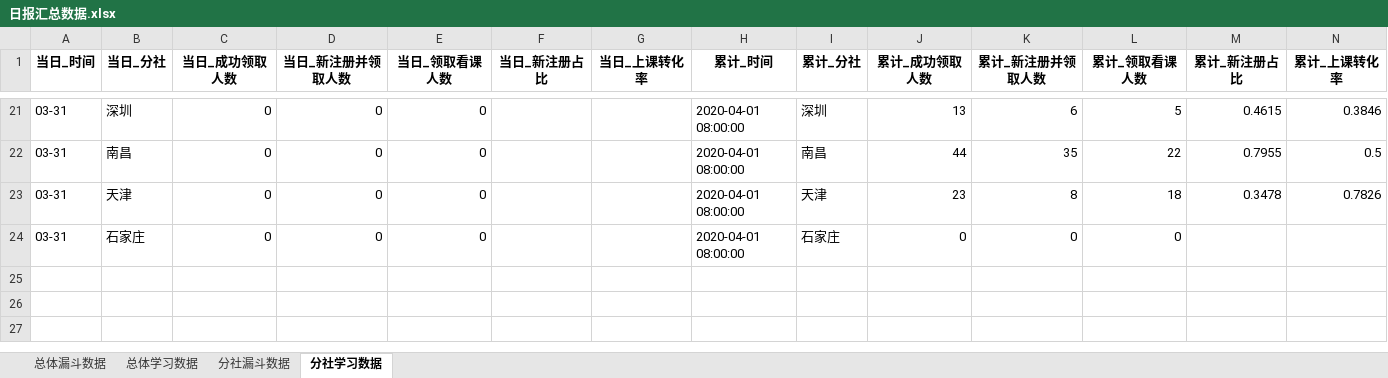
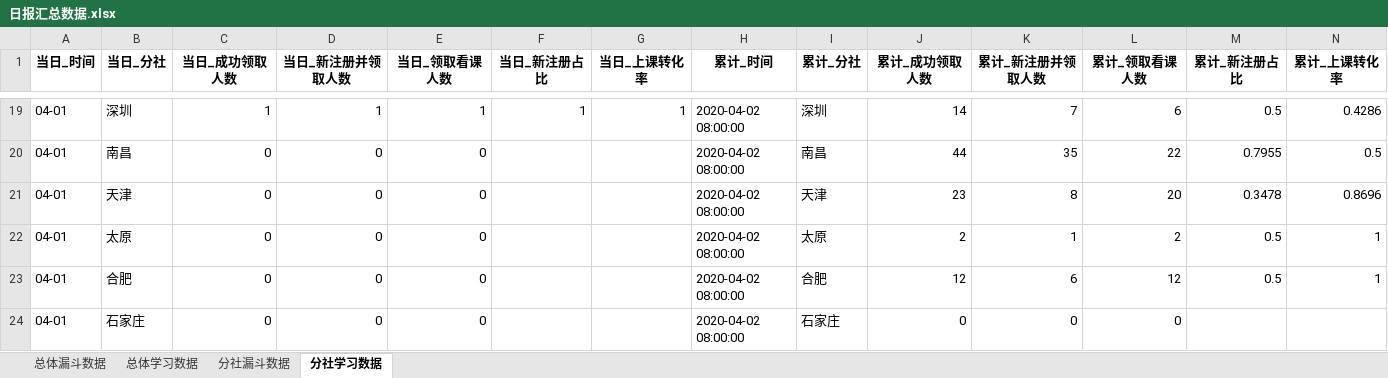
Before and after one commit to BestJoker/pandasDemo, an Excel workbook: data/日报汇总数据.xlsx, sheet 分社学习数据, drawn as a sheet; only a part is shown, gaps mark what is left out; values as stored, in another font and other column widths than the file's, no borders; addresses are those after the commit; the diff covers the shown part only; the diff names each change by its address in the sheet, - before the commit and + after, or states it on an @@ line.

```diff
--- a/data/日报汇总数据.xlsx (sheet 分社学习数据)
+++ b/data/日报汇总数据.xlsx (sheet 分社学习数据)
-A19:A21 (当日_时间): 03-31
+A19:A21 (当日_时间): 04-01
-C19 (当日_成功领取人数): 0
+C19 (当日_成功领取人数): 1
-D19 (当日_新注册并领取人数): 0
+D19 (当日_新注册并领取人数): 1
-E19 (当日_领取看课人数): 0
+E19 (当日_领取看课人数): 1
-F19 (当日_新注册占比): (empty)
+F19 (当日_新注册占比): 1
-G19 (当日_上课转化率): (empty)
+G19 (当日_上课转化率): 1
-H19:H21 (累计_时间): 2020-04-01 08:00:00
+H19:H21 (累计_时间): 2020-04-02 08:00:00
-J19 (累计_成功领取人数): 13
+J19 (累计_成功领取人数): 14
-K19 (累计_新注册并领取人数): 6
+K19 (累计_新注册并领取人数): 7
-L19 (累计_领取看课人数): 5
+L19 (累计_领取看课人数): 6
-M19 (累计_新注册占比): 0.4615
+M19 (累计_新注册占比): 0.5
-N19 (累计_上课转化率): 0.3846
+N19 (累计_上课转化率): 0.4286
-L21 (累计_领取看课人数): 18
+L21 (累计_领取看课人数): 20
-N21 (累计_上课转化率): 0.7826
+N21 (累计_上课转化率): 0.8696
+row 22: 04-01 | 太原 | 0 | 0 | 0 |  |  | 2020-04-02 08:00:00 | 太原 | 2 | 1 | 2 | 0.5 | 1
+row 23: 04-01 | 合肥 | 0 | 0 | 0 |  |  | 2020-04-02 08:00:00 | 合肥 | 12 | 6 | 12 | 0.5 | 1
-A24 (当日_时间): 03-31
+A24 (当日_时间): 04-01
-H24 (累计_时间): 2020-04-01 08:00:00
+H24 (累计_时间): 2020-04-02 08:00:00
```
Also changed, not shown: 9 added rows, 11 removed rows and 93 edited cells elsewhere in this sheet, sheet 分社漏斗数据, sheet 总体漏斗数据, sheet 总体学习数据, data/学习数据.xlsx, data/漏斗数据.xlsx, 2 other files.
